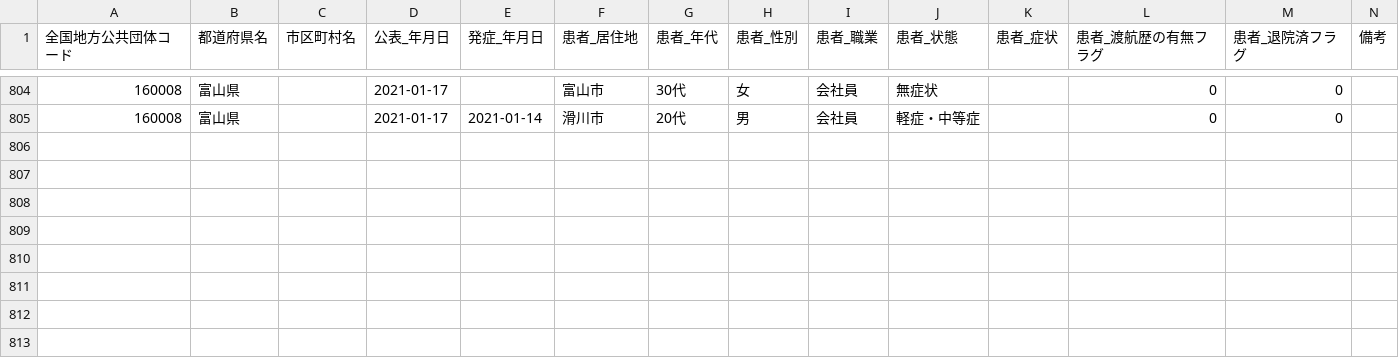
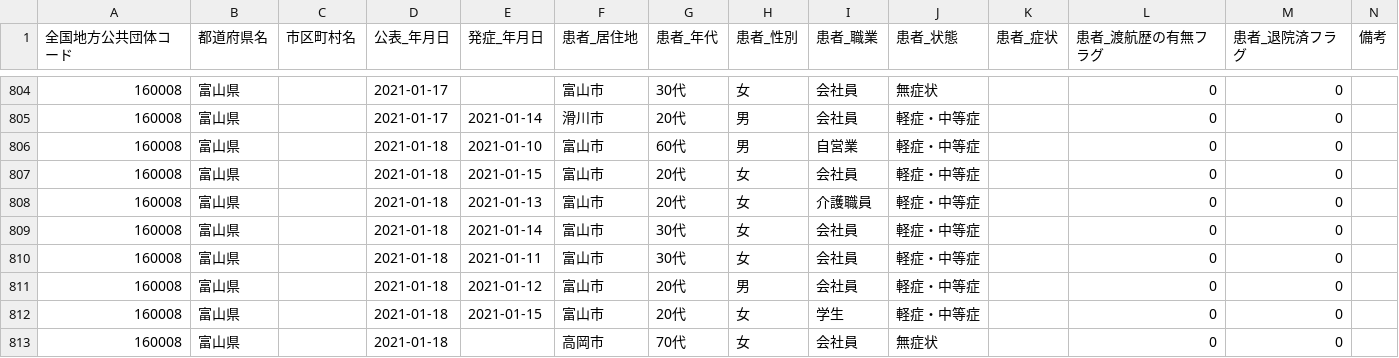
Before and after one commit to imabari/toyama-covid19, a CSV file: 160008_toyama_covid19_patients.csv, drawn as a sheet; only a part is shown, gaps mark what is left out; the diff names each change by its address in the sheet, - before the commit and + after, or states it on an @@ line.

```diff
--- a/160008_toyama_covid19_patients.csv
+++ b/160008_toyama_covid19_patients.csv
+row 806: 160008 | 富山県 |  | 2021-01-18 | 2021-01-10 | 富山市 | 60代 | 男 | 自営業 | 軽症・中等症 |  | 0 | 0
+row 807: 160008 | 富山県 |  | 2021-01-18 | 2021-01-15 | 富山市 | 20代 | 女 | 会社員 | 軽症・中等症 |  | 0 | 0
+row 808: 160008 | 富山県 |  | 2021-01-18 | 2021-01-13 | 富山市 | 20代 | 女 | 介護職員 | 軽症・中等症 |  | 0 | 0
+row 809: 160008 | 富山県 |  | 2021-01-18 | 2021-01-14 | 富山市 | 30代 | 女 | 会社員 | 軽症・中等症 |  | 0 | 0
+row 810: 160008 | 富山県 |  | 2021-01-18 | 2021-01-11 | 富山市 | 30代 | 女 | 会社員 | 軽症・中等症 |  | 0 | 0
+row 811: 160008 | 富山県 |  | 2021-01-18 | 2021-01-12 | 富山市 | 20代 | 男 | 会社員 | 軽症・中等症 |  | 0 | 0
+row 812: 160008 | 富山県 |  | 2021-01-18 | 2021-01-15 | 富山市 | 20代 | 女 | 学生 | 軽症・中等症 |  | 0 | 0
+row 813: 160008 | 富山県 |  | 2021-01-18 |  | 高岡市 | 70代 | 女 | 会社員 | 無症状 |  | 0 | 0
```
Also changed, not shown: 160008_toyama_covid19_antigen_test_people.csv, 160008_toyama_covid19_confirm_patients.csv, 7 other files.
